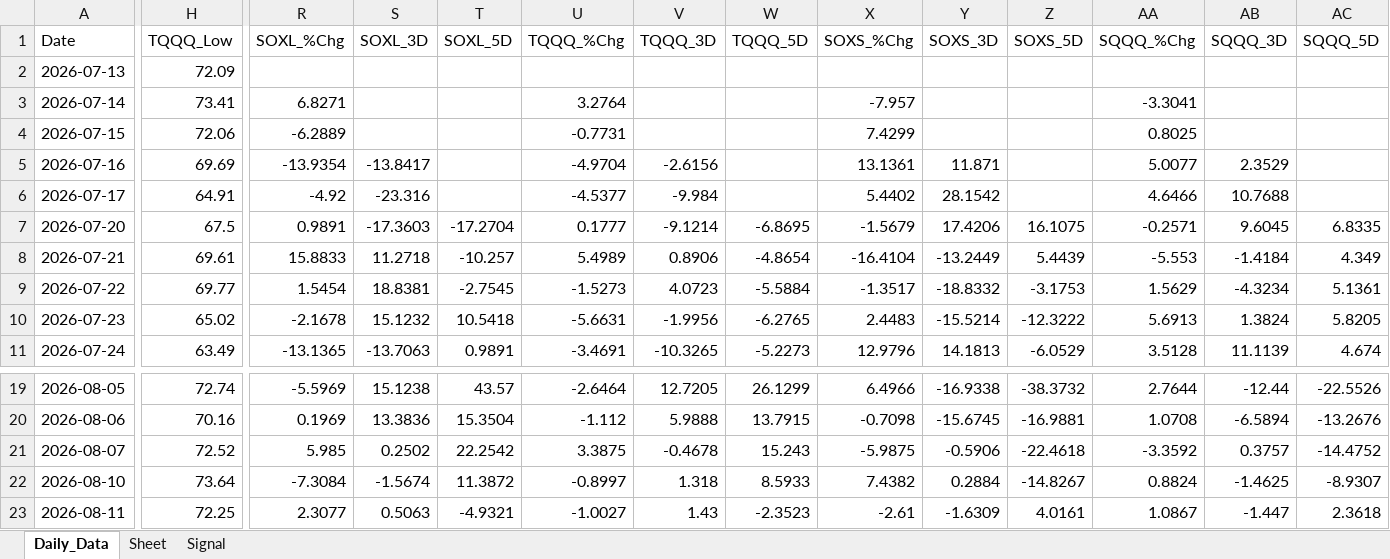
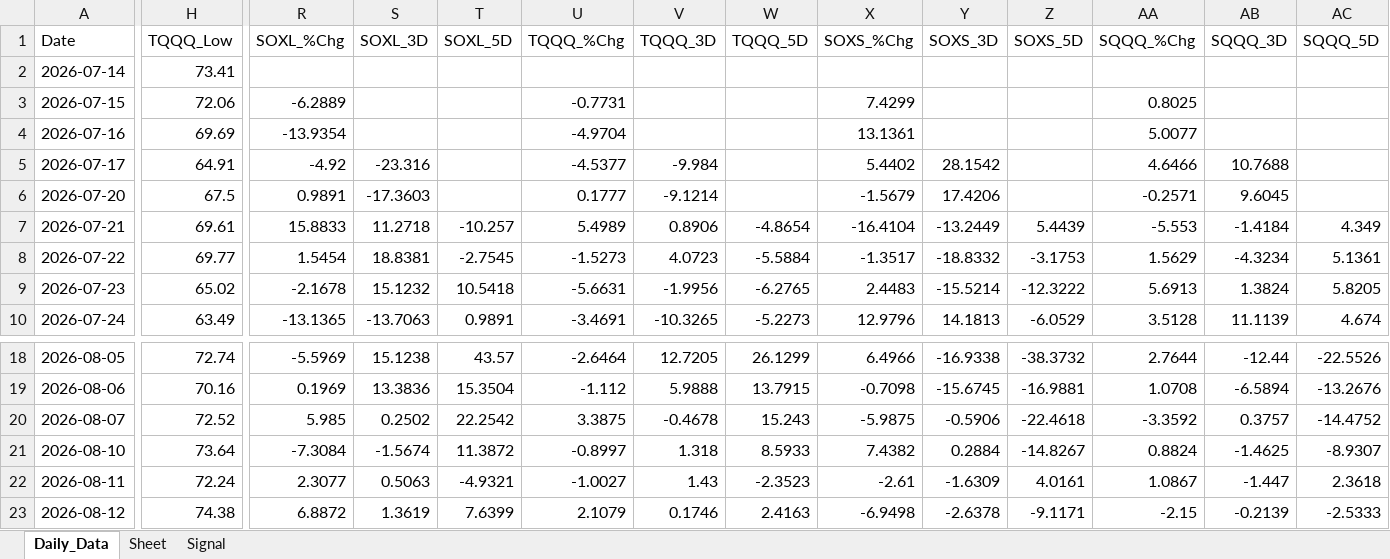
Before and after one commit to mrpink970/sector-research-system, an Excel workbook: data/4_etf/4_ETF_Workbook.xlsx, sheet Daily_Data, drawn as a sheet; only a part is shown, gaps mark what is left out; values as stored, in another font and other column widths than the file's, no borders; removed rows and columns are numbered as before the commit, all else as after; rows hold the shown columns only; the diff names each change by its address in the sheet, - before the commit and + after, or states it on an @@ line.

```diff
--- a/data/4_etf/4_ETF_Workbook.xlsx (sheet Daily_Data)
+++ b/data/4_etf/4_ETF_Workbook.xlsx (sheet Daily_Data)
-row 2: 2026-07-13 | 72.09
-R2 (SOXL_%Chg): 6.8271
+R2 (SOXL_%Chg): (empty)
-U2 (TQQQ_%Chg): 3.2764
+U2 (TQQQ_%Chg): (empty)
-X2 (SOXS_%Chg): -7.957
+X2 (SOXS_%Chg): (empty)
-AA2 (SQQQ_%Chg): -3.3041
+AA2 (SQQQ_%Chg): (empty)
-S4 (SOXL_3D): -13.8417
+S4 (SOXL_3D): (empty)
-V4 (TQQQ_3D): -2.6156
+V4 (TQQQ_3D): (empty)
-Y4 (SOXS_3D): 11.871
+Y4 (SOXS_3D): (empty)
-AB4 (SQQQ_3D): 2.3529
+AB4 (SQQQ_3D): (empty)
-T6 (SOXL_5D): -17.2704
+T6 (SOXL_5D): (empty)
-W6 (TQQQ_5D): -6.8695
+W6 (TQQQ_5D): (empty)
-Z6 (SOXS_5D): 16.1075
+Z6 (SOXS_5D): (empty)
-AC6 (SQQQ_5D): 6.8335
+AC6 (SQQQ_5D): (empty)
-H22 (TQQQ_Low): 72.25
+H22 (TQQQ_Low): 72.24
+row 23: 2026-08-12 | 74.38 | 6.8872 | 1.3619 | 7.6399 | 2.1079 | 0.1746 | 2.4163 | -6.9498 | -2.6378 | -9.1171 | -2.15 | -0.2139 | -2.5333
```
Also changed, not shown: sheet Signal, 10 other files.
